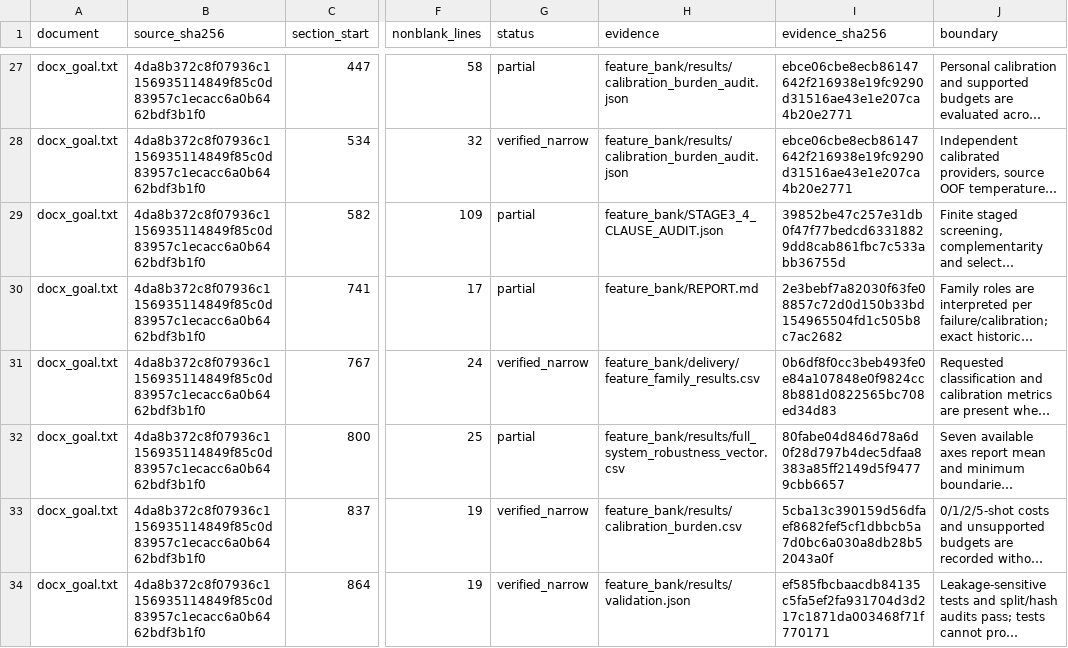
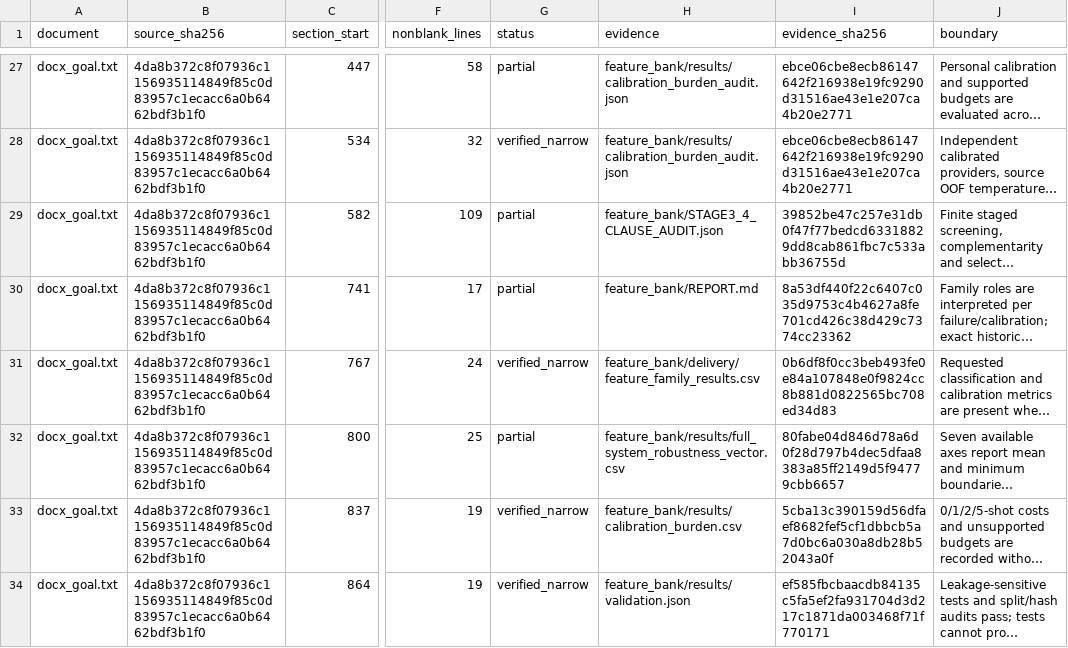
Before and after one commit to boyandong/emg-imu-human-in-the-loop, a CSV file: emgimu_classifier/feature_bank/DOCUMENT_SECTION_AUDIT.csv, drawn as a sheet; only a part is shown, gaps mark what is left out; long unchanged cells end in …; the diff covers the shown part only; the diff names each change by its address in the sheet, - before the commit and + after, or states it on an @@ line.

```diff
--- a/emgimu_classifier/feature_bank/DOCUMENT_SECTION_AUDIT.csv
+++ b/emgimu_classifier/feature_bank/DOCUMENT_SECTION_AUDIT.csv
-I30 (evidence_sha256): 2e3bebf7a82030f63fe08857c72d0d150b33bd154965504fd1c505b8c7ac2682
+I30 (evidence_sha256): 8a53df440f22c6407c035d9753c4b4627a8fe701cd426c38d429c7374cc23362
```
Also changed, not shown: 5 edited cells elsewhere in this file, emgimu_classifier/feature_bank/FORMULA_IMPLEMENTATION_AUDIT.csv, emgimu_classifier/feature_bank/NEW_VERSION_ACCEPTANCE_AUDIT.csv, 16 other files.
